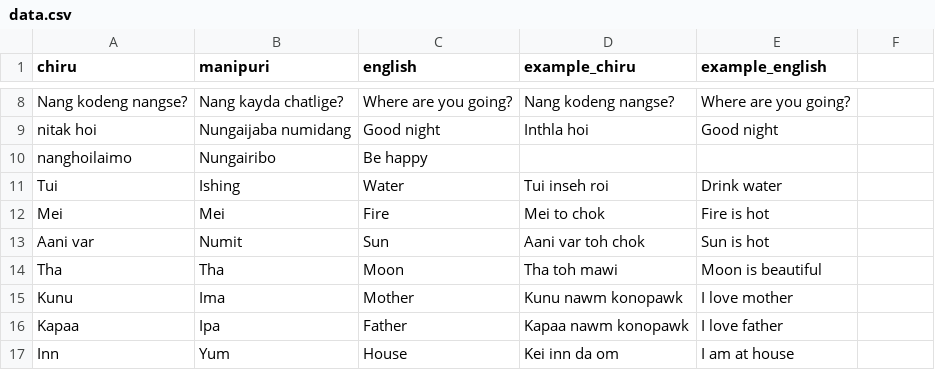
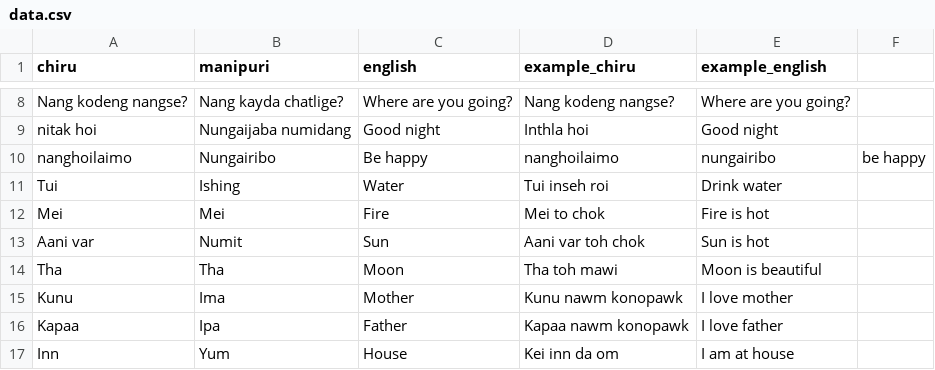
Before and after one commit to angirchiru/Chiru-Dictionary, a CSV file: data.csv, drawn as a sheet; only a part is shown, gaps mark what is left out.

Commit message:
Update data.csv

```diff
--- a/data.csv
+++ b/data.csv
@@ -9,3 +9,3 @@ Nang kodeng nangse?,Nang kayda chatlige?,Where are you going?,Nang kodeng nangse
 nitak hoi,Nungaijaba numidang,Good night,Inthla hoi,Good night
-nanghoilaimo,Nungairibo,Be happy
+nanghoilaimo,Nungairibo,Be happy,nanghoilaimo,nungairibo,be happy
 Tui,Ishing,Water,Tui inseh roi,Drink water
```
